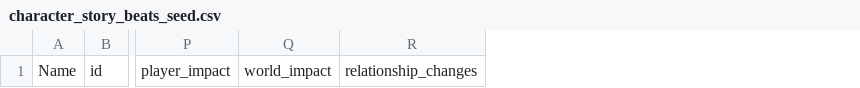
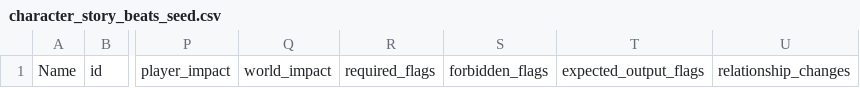
Before and after one commit to fabolze/SoAWebApp, a CSV file: backend/data/character_story_beats_seed.csv, drawn as a sheet; only a part is shown, gaps mark what is left out; the diff names each change by its address in the sheet, - before the commit and + after, or states it on an @@ line.

Commit message:
Add test for character studio creation path and story beats functionality

```diff
--- a/backend/data/character_story_beats_seed.csv
+++ b/backend/data/character_story_beats_seed.csv
+column R, row 1: required_flags
+column S, row 1: forbidden_flags
+column T, row 1: expected_output_flags
```
Also changed, not shown: 9 other files.
